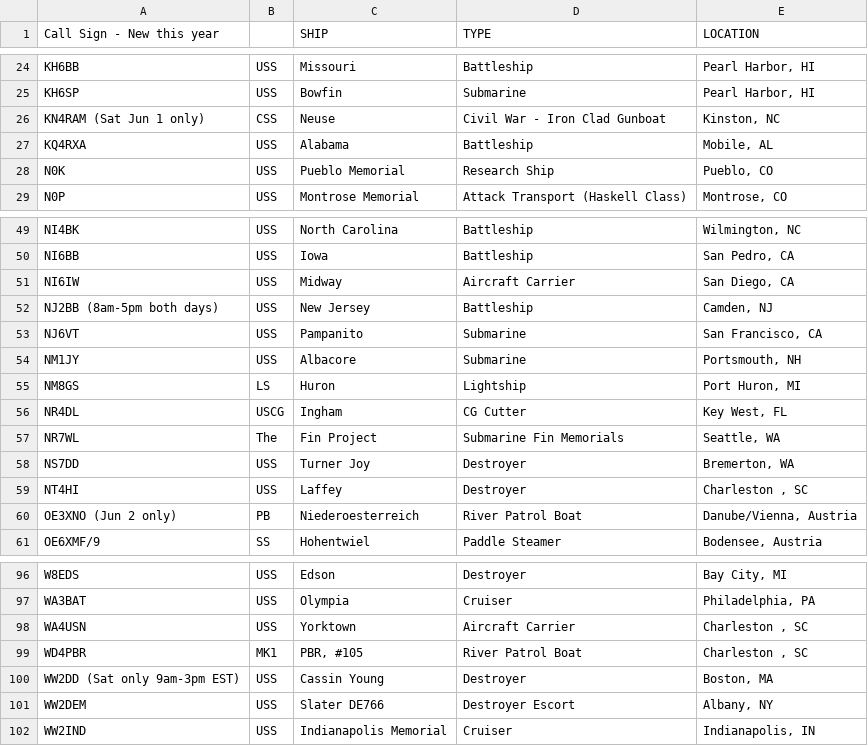
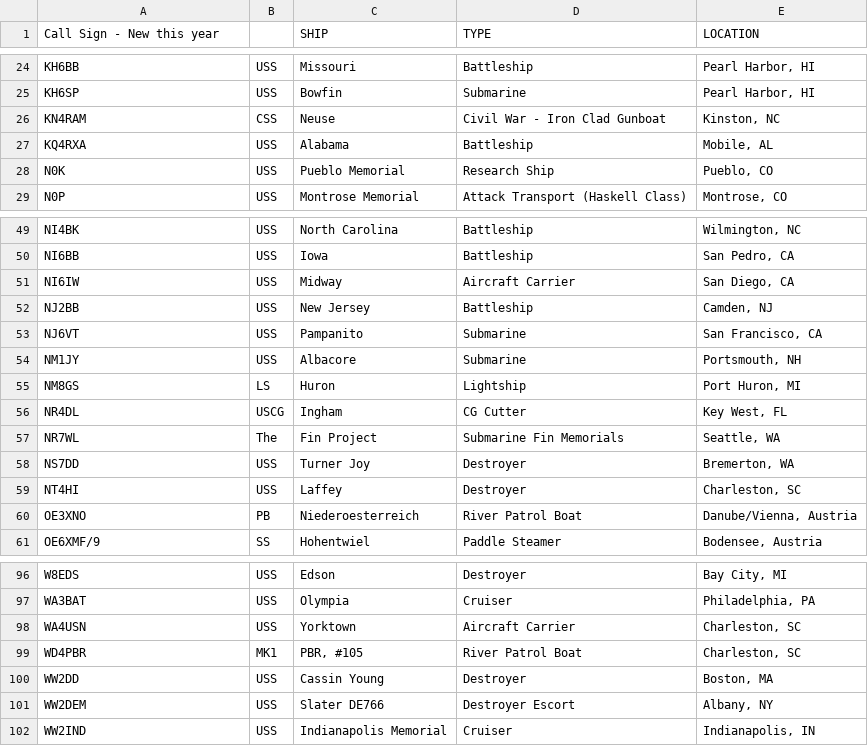
Before and after one commit to linustolke/dxclusterfilter, a CSV file: 2024-ship-list.csv, drawn as a sheet; only a part is shown, gaps mark what is left out; the diff names each change by its address in the sheet, - before the commit and + after, or states it on an @@ line.

Commit message:
Clean for use in filter

```diff
--- a/2024-ship-list.csv
+++ b/2024-ship-list.csv
-A26 (Call Sign - New this year): KN4RAM (Sat Jun 1 only)
+A26 (Call Sign - New this year): KN4RAM
-A52 (Call Sign - New this year): NJ2BB (8am-5pm both days)
+A52 (Call Sign - New this year): NJ2BB
-E59 (LOCATION): Charleston , SC
+E59 (LOCATION): Charleston, SC
-A60 (Call Sign - New this year): OE3XNO (Jun 2 only)
+A60 (Call Sign - New this year): OE3XNO
-E98:E99 (LOCATION): Charleston , SC
+E98:E99 (LOCATION): Charleston, SC
-A100 (Call Sign - New this year): WW2DD (Sat only 9am-3pm EST)
+A100 (Call Sign - New this year): WW2DD
```
